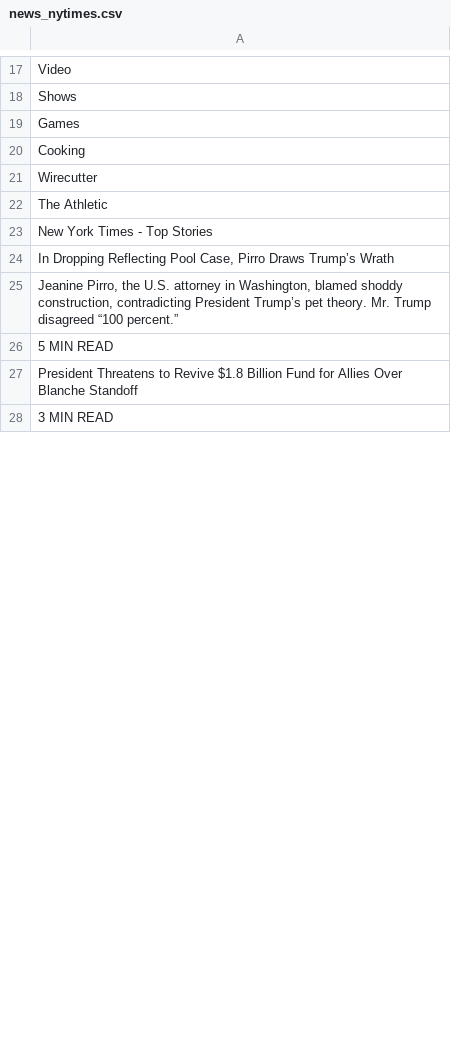
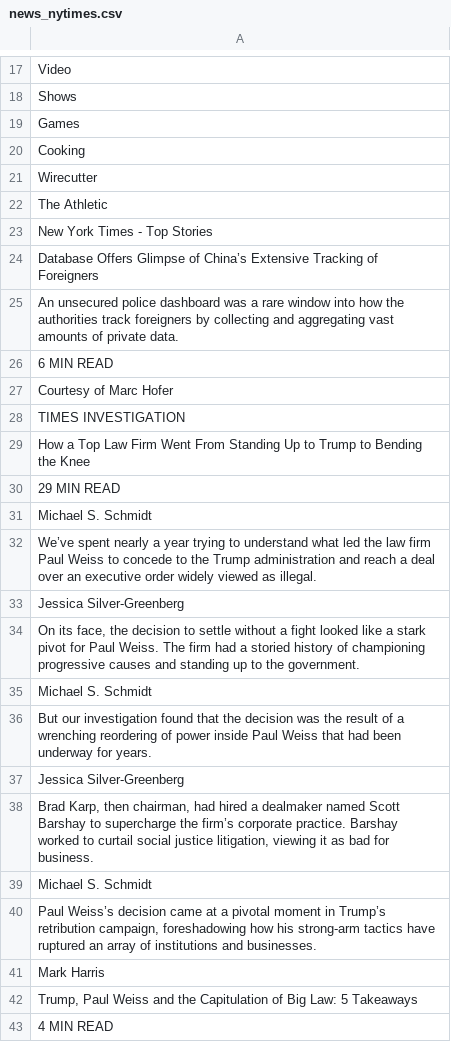
Before and after one commit to keroppa88/news, a CSV file: news_nytimes.csv, drawn as a sheet; only a part is shown, gaps mark what is left out; the shorter side is filled out with more unchanged rows; the diff covers the shown part only.

```diff
--- a/news_nytimes.csv
+++ b/news_nytimes.csv
@@ -23,5 +23,21 @@
 "New York Times - Top Stories"
-"In Dropping Reflecting Pool Case, Pirro Draws Trump’s Wrath"
-"Jeanine Pirro, the U.S. attorney in Washington, blamed shoddy construction, contradicting President Trump’s pet theory. Mr. Trump disagreed “100 percent.”"
-"5 MIN READ"
-"President Threatens to Revive $1.8 Billion Fund for Allies Over Blanche Standoff"
+"Database Offers Glimpse of China’s Extensive Tracking of Foreigners"
+"An unsecured police dashboard was a rare window into how the authorities track foreigners by collecting and aggregating vast amounts of private data."
+"6 MIN READ"
+"Courtesy of Marc Hofer"
+"TIMES INVESTIGATION"
+"How a Top Law Firm Went From Standing Up to Trump to Bending the Knee"
+"29 MIN READ"
+"Michael S. Schmidt"
+"We’ve spent nearly a year trying to understand what led the law firm Paul Weiss to concede to the Trump administration and reach a deal over an executive order widely viewed as illegal."
+"Jessica Silver-Greenberg"
+"On its face, the decision to settle without a fight looked like a stark pivot for Paul Weiss. The firm had a storied history of championing progressive causes and standing up to the government."
+"Michael S. Schmidt"
+"But our investigation found that the decision was the result of a wrenching reordering of power inside Paul Weiss that had been underway for years."
+"Jessica Silver-Greenberg"
+"Brad Karp, then chairman, had hired a dealmaker named Scott Barshay to supercharge the firm’s corporate practice. Barshay worked to curtail social justice litigation, viewing it as bad for business."
+"Michael S. Schmidt"
+"Paul Weiss’s decision came at a pivotal moment in Trump’s retribution campaign, foreshadowing how his strong-arm tactics have ruptured an array of institutions and businesses."
+"Mark Harris"
+"Trump, Paul Weiss and the Capitulation of Big Law: 5 Takeaways"
+"4 MIN READ"
```
Also changed, not shown: 85 added rows, 60 removed rows, 18 moved rows and 11 edited cells elsewhere in this file, news.csv, news_2ch.csv, 12 other files.
